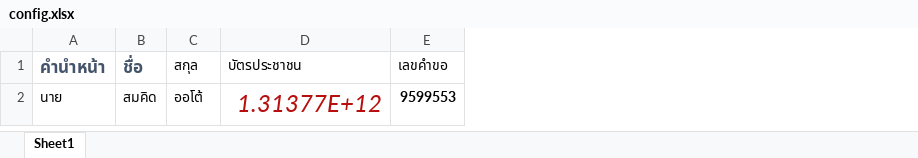
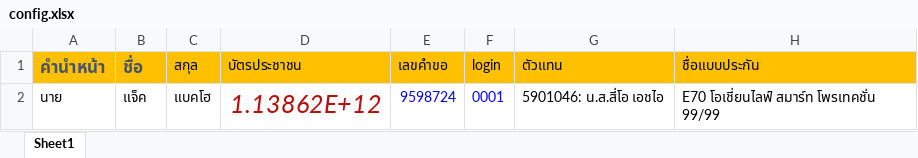
Before and after one commit to GOLF2255/oceanmain, an Excel workbook: Ocean_at/config/config.xlsx, sheet Sheet1, drawn as a sheet; values as stored, in another font and other column widths than the file's, no borders; removed rows and columns are numbered as before the commit, all else as after; the diff names each change by its address in the sheet, - before the commit and + after, or states it on an @@ line.

```diff
--- a/Ocean_at/config/config.xlsx (sheet Sheet1)
+++ b/Ocean_at/config/config.xlsx (sheet Sheet1)
+column F (login), empty
+column G (ตัวแทน), empty
+column H (ชื่อแบบประกัน), empty
-A1:E1 fill: none
+A1:E1 fill: #FFC000
-row 2: นาย | สมคิด | ออโต้ | 1.31377E+12 | 9599553
+row 2: นาย | แจ็ค | แบคโฮ | 1.13862E+12 | 9598724 | 0001 | 5901046: น.ส.สี่โอ เอชไอ | E70 โอเชี่ยนไลฟ์ สมาร์ท โพรเทคชั่น 99/99
```
Also changed, not shown: 7 other files.
